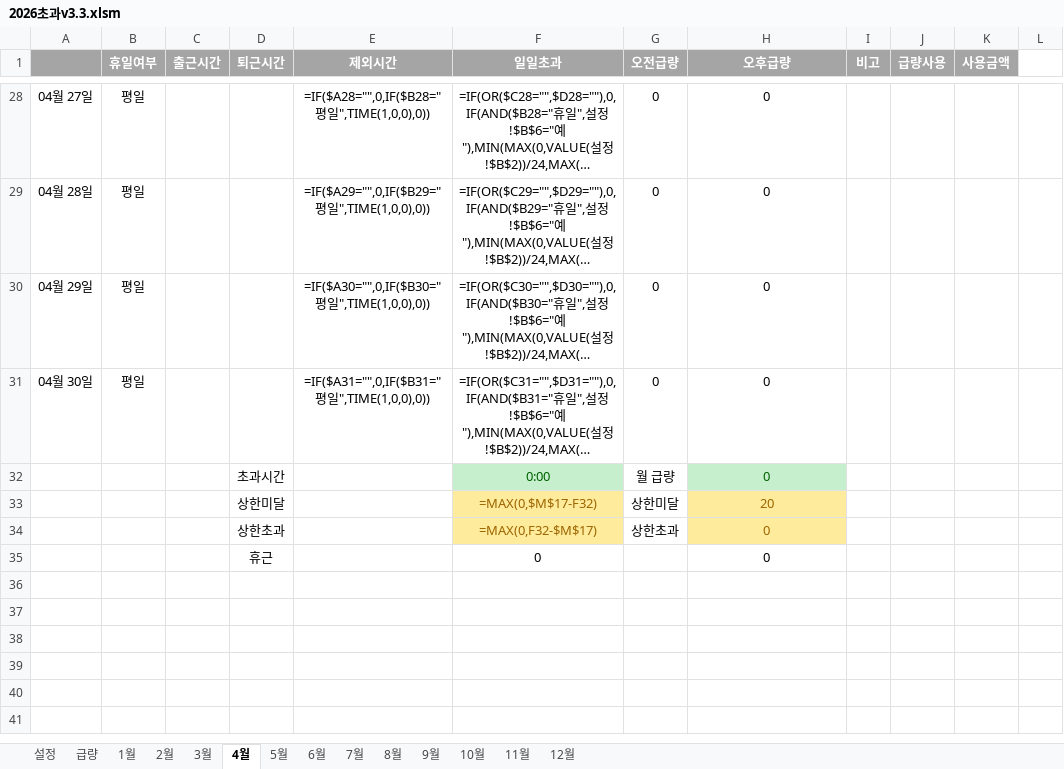
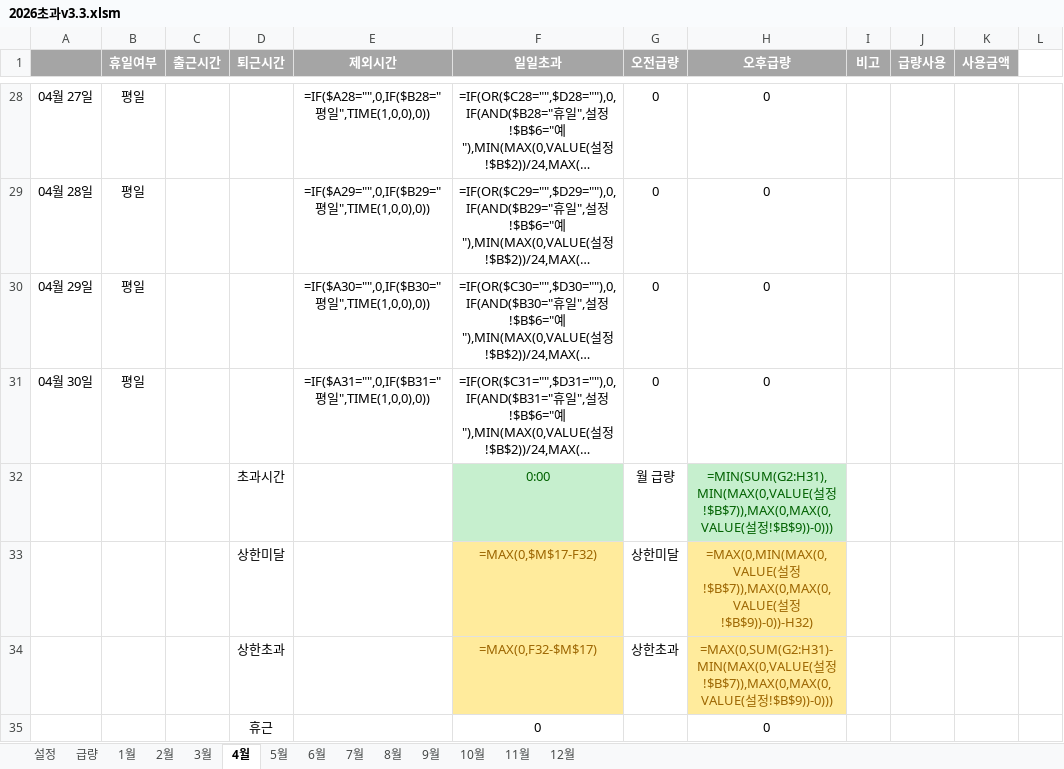
Before and after one commit to hairtaileun/overtime-calculator, an Excel workbook: 2026초과v3.3.xlsm, sheet 4월, drawn as a sheet; only a part is shown, gaps mark what is left out; long unchanged cells end in …; values as stored, in another font and other column widths than the file's, no borders; formulas without a stored value are shown as written; conditional formats not drawn; the diff names each change by its address in the sheet, - before the commit and + after, or states it on an @@ line.

```diff
--- a/2026초과v3.3.xlsm (sheet 4월)
+++ b/2026초과v3.3.xlsm (sheet 4월)
-H32 (오후급량): 0
+H32 (오후급량): =MIN(SUM(G2:H31),MIN(MAX(0,VALUE(설정!$B$7)),MAX(0,MAX(0,VALUE(설정!$B$9))-0)))
-H33 (오후급량): 20
+H33 (오후급량): =MAX(0,MIN(MAX(0,VALUE(설정!$B$7)),MAX(0,MAX(0,VALUE(설정!$B$9))-0))-H32)
-H34 (오후급량): 0
+H34 (오후급량): =MAX(0,SUM(G2:H31)-MIN(MAX(0,VALUE(설정!$B$7)),MAX(0,MAX(0,VALUE(설정!$B$9))-0)))
```
Also changed, not shown: sheet 2월, sheet 11월, sheet 1월, sheet 7월, sheet 8월, sheet 5월, 5 more sheets.
